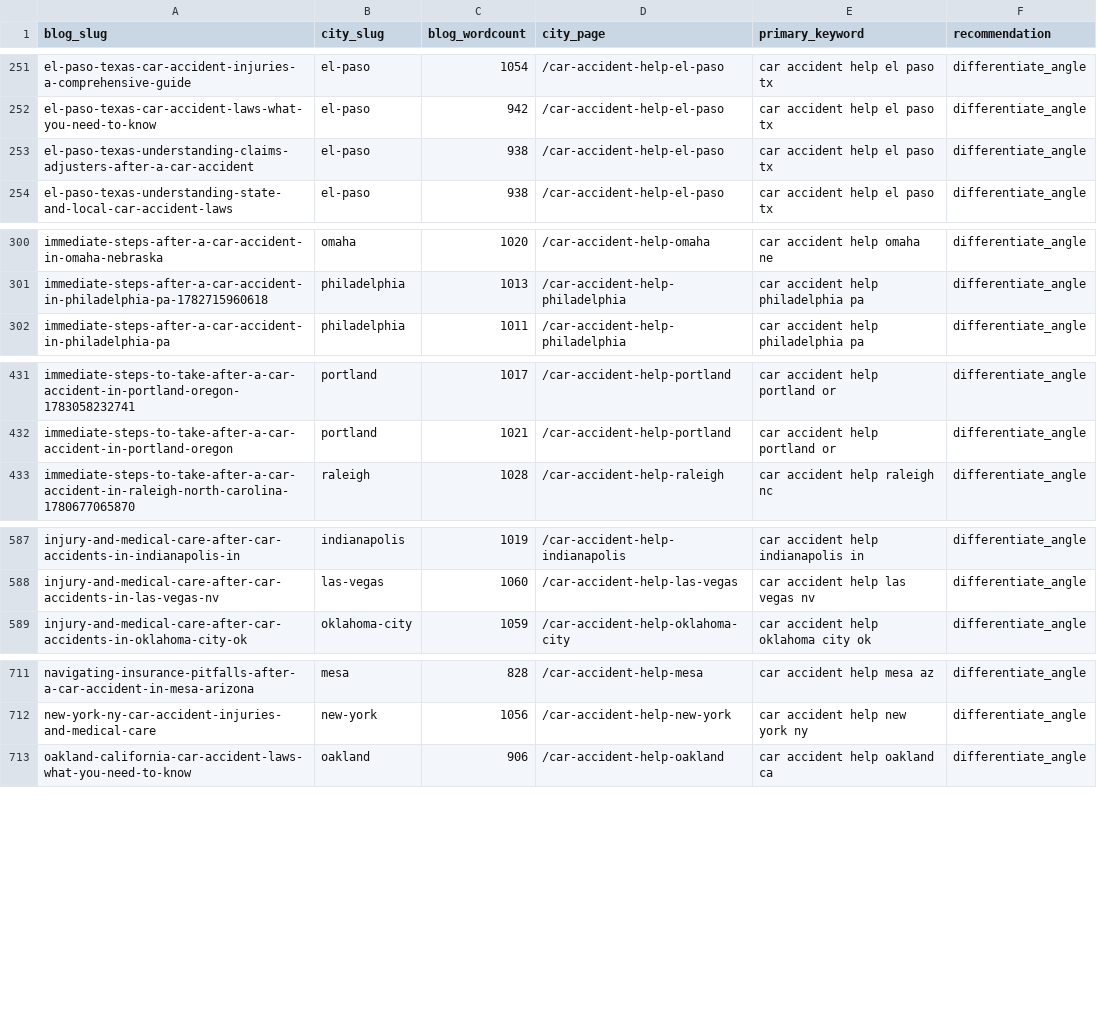
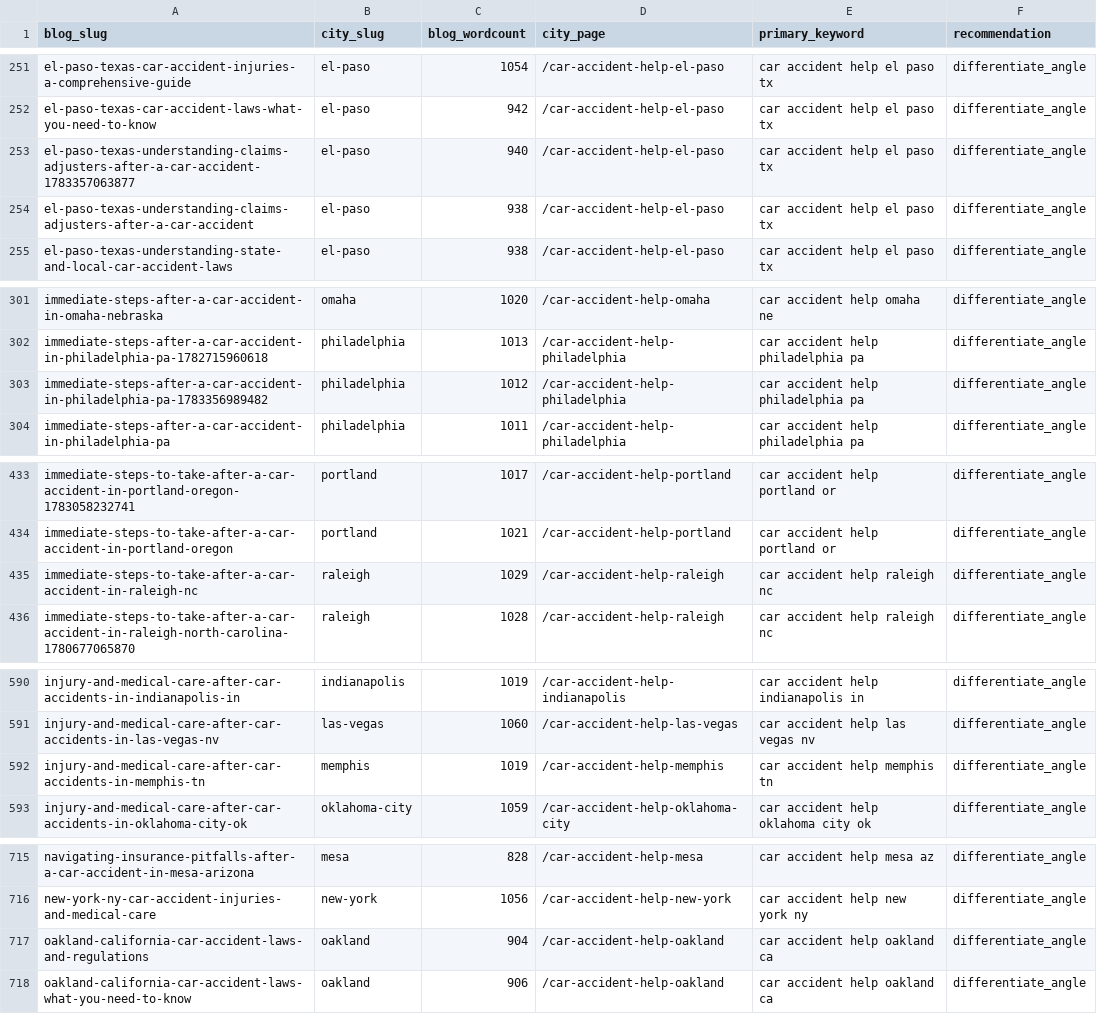
Before and after one commit to scotttischler-byte/wreckmatch, a CSV file: content/cannibalization-report.csv, drawn as a sheet; only a part is shown, gaps mark what is left out; the diff covers the shown part only; the diff names each change by its address in the sheet, - before the commit and + after, or states it on an @@ line.

```diff
--- a/content/cannibalization-report.csv
+++ b/content/cannibalization-report.csv
+row 253: el-paso-texas-understanding-claims-adjusters-after-a-car-accident-1783357063877 | el-paso | 940 | /car-accident-help-el-paso | car accident help el paso tx | differentiate_angle
+row 303: immediate-steps-after-a-car-accident-in-philadelphia-pa-1783356989482 | philadelphia | 1012 | /car-accident-help-philadelphia | car accident help philadelphia pa | differentiate_angle
+row 435: immediate-steps-to-take-after-a-car-accident-in-raleigh-nc | raleigh | 1029 | /car-accident-help-raleigh | car accident help raleigh nc | differentiate_angle
+row 592: injury-and-medical-care-after-car-accidents-in-memphis-tn | memphis | 1019 | /car-accident-help-memphis | car accident help memphis tn | differentiate_angle
+row 717: oakland-california-car-accident-laws-and-regulations | oakland | 904 | /car-accident-help-oakland | car accident help oakland ca | differentiate_angle
```
Also changed, not shown: 2 added rows elsewhere in this file, 4 other files.
